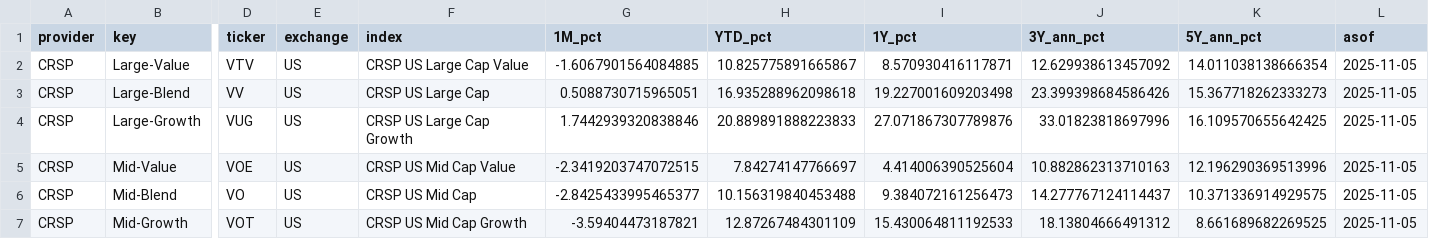
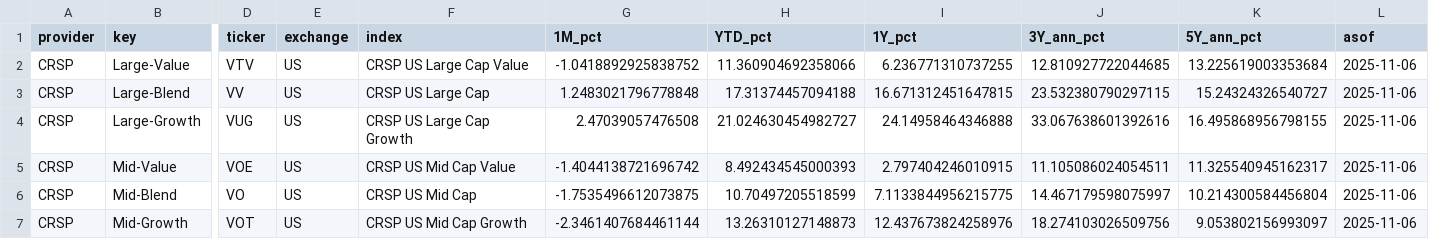
Before and after one commit to bankeronwheels-raph/quilt-outputs, a CSV file: factors_total_returns.csv, drawn as a sheet; only a part is shown, gaps mark what is left out; the diff covers the shown part only; the diff names each change by its address in the sheet, - before the commit and + after, or states it on an @@ line.

Commit message:
Update factors_total_returns.csv [skip ci]

```diff
--- a/factors_total_returns.csv
+++ b/factors_total_returns.csv
-G2 (1M_pct): -1.6067901564084885
+G2 (1M_pct): -1.0418892925838752
-H2 (YTD_pct): 10.825775891665867
+H2 (YTD_pct): 11.360904692358066
-I2 (1Y_pct): 8.570930416117871
+I2 (1Y_pct): 6.236771310737255
-J2 (3Y_ann_pct): 12.629938613457092
+J2 (3Y_ann_pct): 12.810927722044685
-K2 (5Y_ann_pct): 14.011038138666354
+K2 (5Y_ann_pct): 13.225619003353684
-L2:L7 (asof): 2025-11-05
+L2:L7 (asof): 2025-11-06
-G3 (1M_pct): 0.5088730715965051
+G3 (1M_pct): 1.2483021796778848
-H3 (YTD_pct): 16.935288962098618
+H3 (YTD_pct): 17.31374457094188
-I3 (1Y_pct): 19.227001609203498
+I3 (1Y_pct): 16.671312451647815
-J3 (3Y_ann_pct): 23.399398684586426
+J3 (3Y_ann_pct): 23.532380790297115
-K3 (5Y_ann_pct): 15.367718262333273
+K3 (5Y_ann_pct): 15.24324326540727
-G4 (1M_pct): 1.7442939320838846
+G4 (1M_pct): 2.47039057476508
-H4 (YTD_pct): 20.889891888223833
+H4 (YTD_pct): 21.024630454982727
-I4 (1Y_pct): 27.071867307789876
+I4 (1Y_pct): 24.14958464346888
-J4 (3Y_ann_pct): 33.01823818697996
+J4 (3Y_ann_pct): 33.067638601392616
-K4 (5Y_ann_pct): 16.109570655642425
+K4 (5Y_ann_pct): 16.495868956798155
-G5 (1M_pct): -2.3419203747072515
+G5 (1M_pct): -1.4044138721696742
-H5 (YTD_pct): 7.84274147766697
+H5 (YTD_pct): 8.492434545000393
-I5 (1Y_pct): 4.414006390525604
+I5 (1Y_pct): 2.797404246010915
-J5 (3Y_ann_pct): 10.882862313710163
+J5 (3Y_ann_pct): 11.105086024054511
-K5 (5Y_ann_pct): 12.196290369513996
+K5 (5Y_ann_pct): 11.325540945162317
-G6 (1M_pct): -2.8425433995465377
+G6 (1M_pct): -1.7535496612073875
-H6 (YTD_pct): 10.156319840453488
+H6 (YTD_pct): 10.70497205518599
-I6 (1Y_pct): 9.384072161256473
+I6 (1Y_pct): 7.1133844956215775
-J6 (3Y_ann_pct): 14.277767124114437
+J6 (3Y_ann_pct): 14.467179598075997
-K6 (5Y_ann_pct): 10.371336914929575
+K6 (5Y_ann_pct): 10.214300584456804
-G7 (1M_pct): -3.59404473187821
+G7 (1M_pct): -2.3461407684461144
-H7 (YTD_pct): 12.87267484301109
+H7 (YTD_pct): 13.26310127148873
-I7 (1Y_pct): 15.430064811192533
+I7 (1Y_pct): 12.437673824258976
-J7 (3Y_ann_pct): 18.13804666491312
+J7 (3Y_ann_pct): 18.274103026509756
-K7 (5Y_ann_pct): 8.661689682269525
+K7 (5Y_ann_pct): 9.053802156993097
```
Also changed, not shown: 72 edited cells elsewhere in this file.
